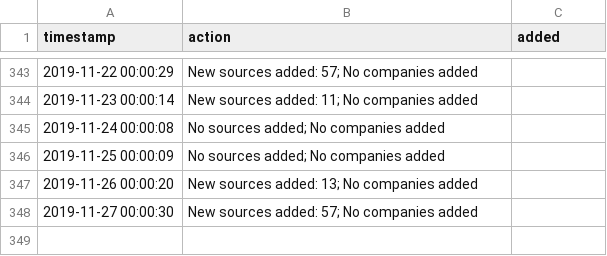
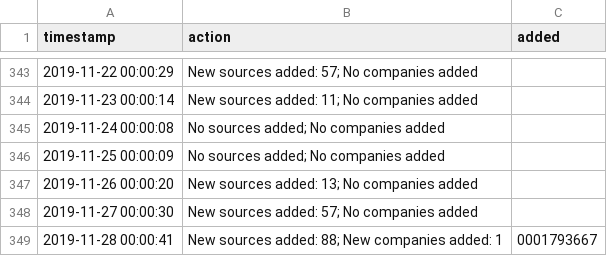
Before and after one commit to t-morrison/t-morrison.github.io, a CSV file: abs-ee/data/log.csv, drawn as a sheet; only a part is shown, gaps mark what is left out; the diff names each change by its address in the sheet, - before the commit and + after, or states it on an @@ line.

Commit message:
updating companies and log

```diff
--- a/abs-ee/data/log.csv
+++ b/abs-ee/data/log.csv
+row 349: 2019-11-28 00:00:41 | New sources added: 88; New companies added: 1 | 0001793667
```
Also changed, not shown: abs-ee/data/companies.csv, 1 other file.
